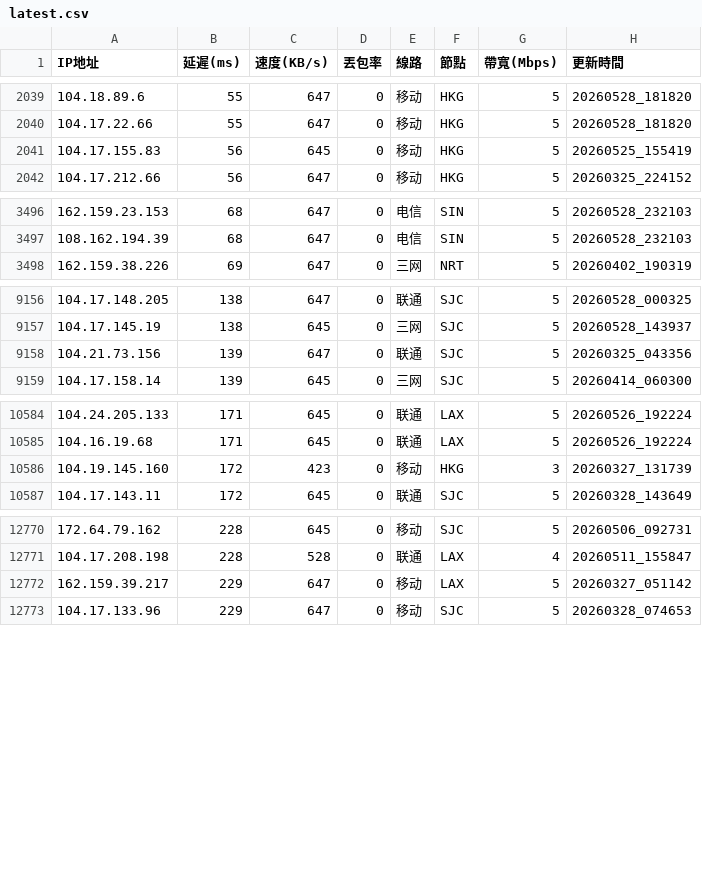
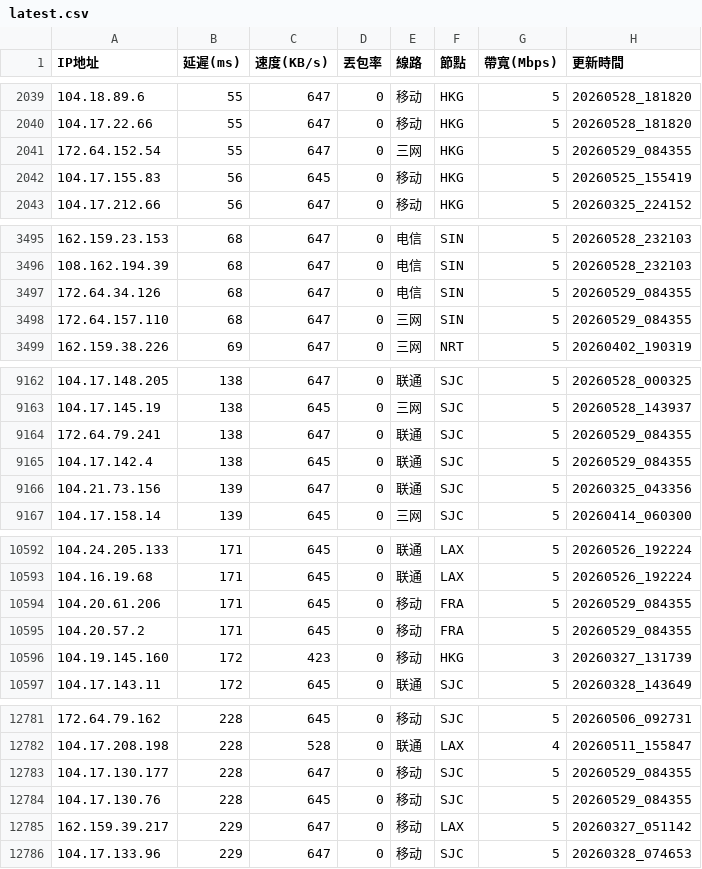
Before and after one commit to ssroom/ydltdx, a CSV file: data/latest.csv, drawn as a sheet; only a part is shown, gaps mark what is left out; the diff covers the shown part only; the diff names each change by its address in the sheet, - before the commit and + after, or states it on an @@ line.

```diff
--- a/data/latest.csv
+++ b/data/latest.csv
+row 2041: 172.64.152.54 | 55 | 647 | 0 | 三网 | HKG | 5 | 20260529_084355
+row 3497: 172.64.34.126 | 68 | 647 | 0 | 电信 | SIN | 5 | 20260529_084355
+row 3498: 172.64.157.110 | 68 | 647 | 0 | 三网 | SIN | 5 | 20260529_084355
+row 9164: 172.64.79.241 | 138 | 647 | 0 | 联通 | SJC | 5 | 20260529_084355
+row 9165: 104.17.142.4 | 138 | 645 | 0 | 联通 | SJC | 5 | 20260529_084355
+row 10594: 104.20.61.206 | 171 | 645 | 0 | 移动 | FRA | 5 | 20260529_084355
+row 10595: 104.20.57.2 | 171 | 645 | 0 | 移动 | FRA | 5 | 20260529_084355
+row 12783: 104.17.130.177 | 228 | 647 | 0 | 移动 | SJC | 5 | 20260529_084355
+row 12784: 104.17.130.76 | 228 | 645 | 0 | 移动 | SJC | 5 | 20260529_084355
```
Also changed, not shown: 9 added rows, 5 removed rows and 1 edited cell elsewhere in this file, data/current.csv, 5 other files.
